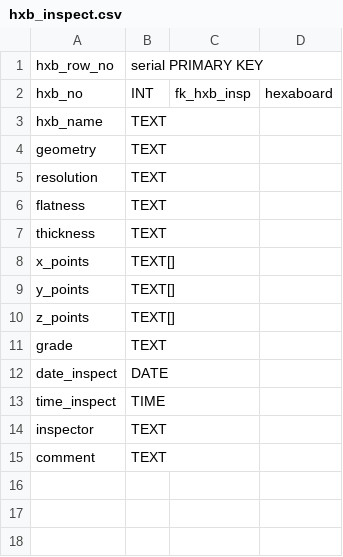
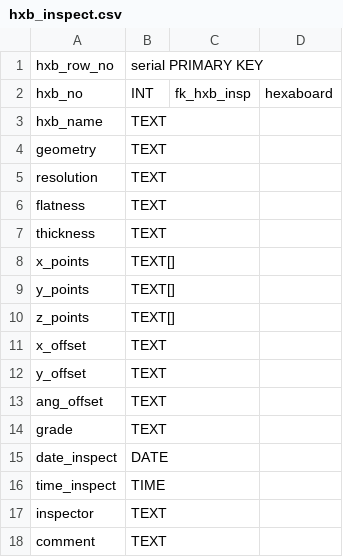
Before and after one commit to cmu-hgc-mac/HGC_DB_postgres, a CSV file: dbase_info/hxb_inspect.csv, drawn as a sheet; the diff names each change by its address in the sheet, - before the commit and + after, or states it on an @@ line.

Commit message:
Update hxb_inspect.csv

```diff
--- a/dbase_info/hxb_inspect.csv
+++ b/dbase_info/hxb_inspect.csv
+row 11: x_offset | TEXT
+row 12: y_offset | TEXT
+row 13: ang_offset | TEXT
```
